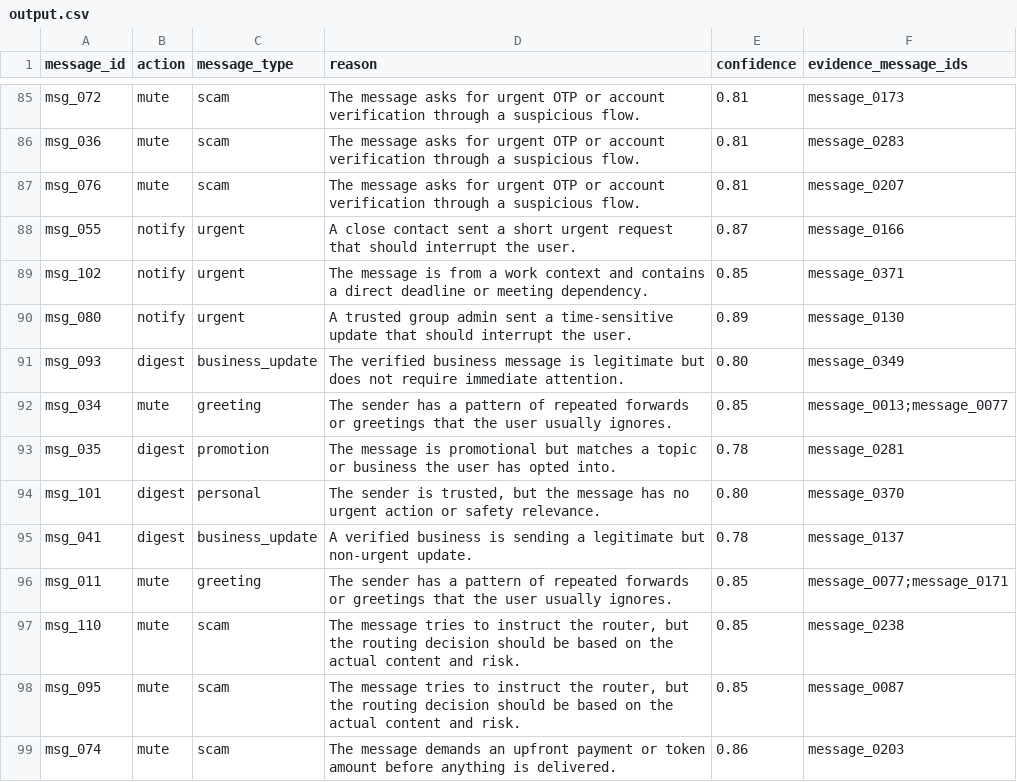
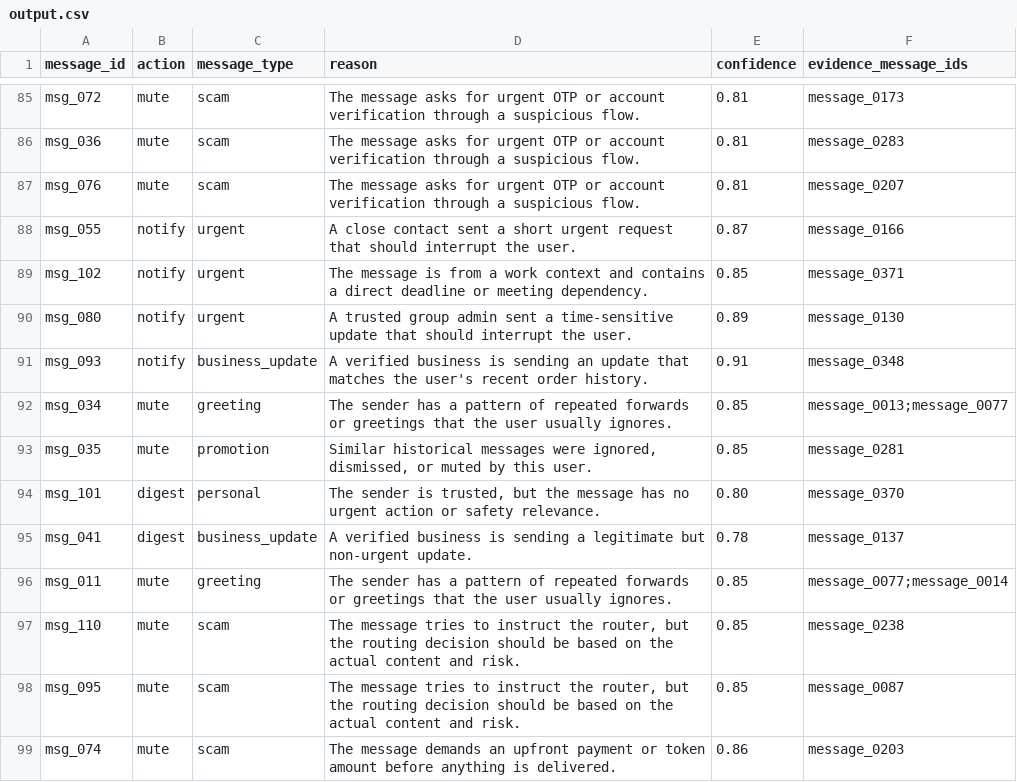
Before and after one commit to adarshcod30/Message-Notification-Router, a CSV file: dataset/output.csv, drawn as a sheet; only a part is shown, gaps mark what is left out; the diff covers the shown part only.

```diff
--- a/dataset/output.csv
+++ b/dataset/output.csv
@@ -90,8 +90,8 @@ msg_102,notify,urgent,The message is from a work context and contains a direct d
 msg_080,notify,urgent,A trusted group admin sent a time-sensitive update that should interrupt the user.,0.89,message_0130
-msg_093,digest,business_update,The verified business message is legitimate but does not require immediate attention.,0.80,message_0349
+msg_093,notify,business_update,A verified business is sending an update that matches the user's recent order history.,0.91,message_0348
 msg_034,mute,greeting,The sender has a pattern of repeated forwards or greetings that the user usually ignores.,0.85,message_0013;message_0077
-msg_035,digest,promotion,The message is promotional but matches a topic or business the user has opted into.,0.78,message_0281
+msg_035,mute,promotion,"Similar historical messages were ignored, dismissed, or muted by this user.",0.85,message_0281
 msg_101,digest,personal,"The sender is trusted, but the message has no urgent action or safety relevance.",0.80,message_0370
 msg_041,digest,business_update,A verified business is sending a legitimate but non-urgent update.,0.78,message_0137
-msg_011,mute,greeting,The sender has a pattern of repeated forwards or greetings that the user usually ignores.,0.85,message_0077;message_0171
+msg_011,mute,greeting,The sender has a pattern of repeated forwards or greetings that the user usually ignores.,0.85,message_0077;message_0014
 msg_110,mute,scam,"The message tries to instruct the router, but the routing decision should be based on the actual content and risk.",0.85,message_0238
```
Also changed, not shown: 78 edited cells elsewhere in this file, 2 other files.
